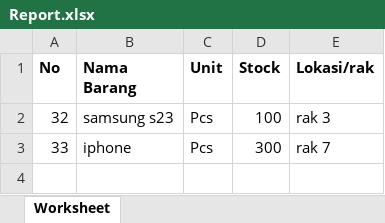
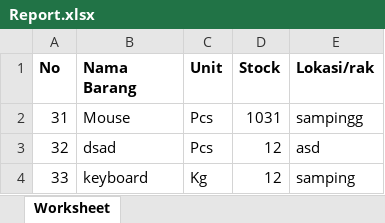
Before and after one commit to helmis14/GudangApp, an Excel workbook: Report.xlsx, sheet Worksheet, drawn as a sheet; values as stored, in another font and other column widths than the file's, no borders; addresses are those after the commit; the diff names each change by its address in the sheet, - before the commit and + after, or states it on an @@ line.

```diff
--- a/Report.xlsx (sheet Worksheet)
+++ b/Report.xlsx (sheet Worksheet)
+row 2: 31 | Mouse | Pcs | 1031 | sampingg
-B3 (Nama Barang): samsung s23
+B3 (Nama Barang): dsad
-D3 (Stock): 100
+D3 (Stock): 12
-E3 (Lokasi/rak): rak 3
+E3 (Lokasi/rak): asd
-B4 (Nama Barang): iphone
+B4 (Nama Barang): keyboard
-C4 (Unit): Pcs
+C4 (Unit): Kg
-D4 (Stock): 300
+D4 (Stock): 12
-E4 (Lokasi/rak): rak 7
+E4 (Lokasi/rak): samping
```
Also changed, not shown: 4 other files.
